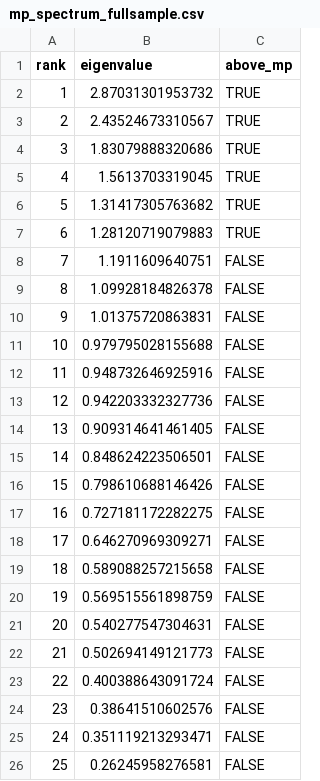
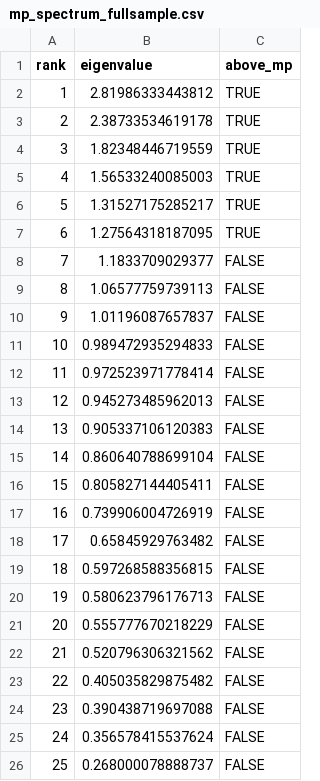
Before and after one commit to BazzaCipher/asgnmt2numtech, a CSV file: output/mp_spectrum_fullsample.csv, drawn as a sheet.

```diff
--- a/output/mp_spectrum_fullsample.csv
+++ b/output/mp_spectrum_fullsample.csv
@@ -1,26 +1,26 @@
 rank,eigenvalue,above_mp
-1,2.87031301953732,TRUE
-2,2.43524673310567,TRUE
-3,1.83079888320686,TRUE
-4,1.5613703319045,TRUE
-5,1.31417305763682,TRUE
-6,1.28120719079883,TRUE
-7,1.1911609640751,FALSE
-8,1.09928184826378,FALSE
-9,1.01375720863831,FALSE
-10,0.979795028155688,FALSE
-11,0.948732646925916,FALSE
-12,0.942203332327736,FALSE
-13,0.909314641461405,FALSE
-14,0.848624223506501,FALSE
-15,0.798610688146426,FALSE
-16,0.727181172282275,FALSE
-17,0.646270969309271,FALSE
-18,0.589088257215658,FALSE
-19,0.569515561898759,FALSE
-20,0.540277547304631,FALSE
-21,0.502694149121773,FALSE
-22,0.400388643091724,FALSE
-23,0.38641510602576,FALSE
-24,0.351119213293471,FALSE
-25,0.26245958276581,FALSE
+1,2.81986333443812,TRUE
+2,2.38733534619178,TRUE
+3,1.82348446719559,TRUE
+4,1.56533240085003,TRUE
+5,1.31527175285217,TRUE
+6,1.27564318187095,TRUE
+7,1.1833709029377,FALSE
+8,1.06577759739113,FALSE
+9,1.01196087657837,FALSE
+10,0.989472935294833,FALSE
+11,0.972523971778414,FALSE
+12,0.945273485962013,FALSE
+13,0.905337106120383,FALSE
+14,0.860640788699104,FALSE
+15,0.805827144405411,FALSE
+16,0.739906004726919,FALSE
+17,0.65845929763482,FALSE
+18,0.597268588356815,FALSE
+19,0.580623796176713,FALSE
+20,0.555777670218229,FALSE
+21,0.520796306321562,FALSE
+22,0.405035829875482,FALSE
+23,0.390438719697088,FALSE
+24,0.356578415537624,FALSE
+25,0.268000078888737,FALSE
```
Also changed, not shown: output/eigenvector_loadings_full.csv, output/eigenvector_loadings_subsamples.csv, 27 other files.
